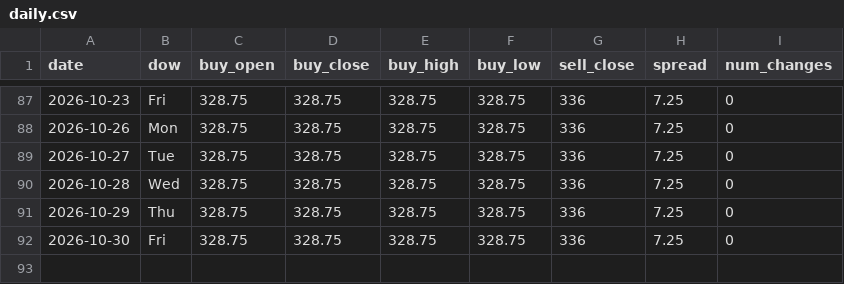
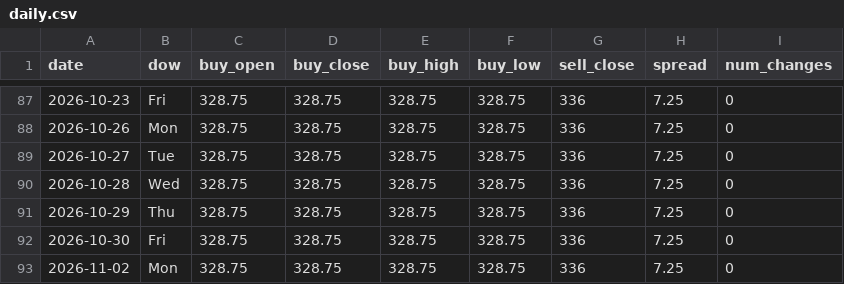
Before and after one commit to ndranathungact/tt-rate-tracker, a CSV file: data/daily.csv, drawn as a sheet; only a part is shown, gaps mark what is left out; the diff names each change by its address in the sheet, - before the commit and + after, or states it on an @@ line.

```diff
--- a/data/daily.csv
+++ b/data/daily.csv
+row 93: 2026-11-02 | Mon | 328.75 | 328.75 | 328.75 | 328.75 | 336 | 7.25 | 0
```
Also changed, not shown: 2 other files.
